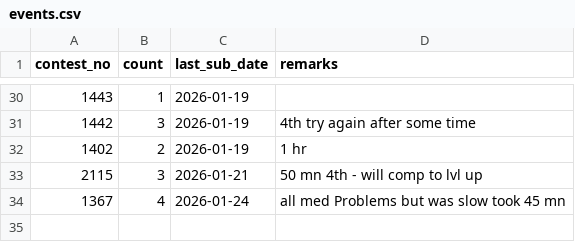
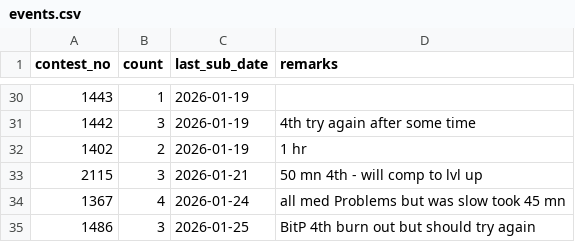
Before and after one commit to KUSHALkv45/LContests_track, a CSV file: data/events.csv, drawn as a sheet; only a part is shown, gaps mark what is left out.

Commit message:
Update event 1486

```diff
--- a/data/events.csv
+++ b/data/events.csv
@@ -34 +34,2 @@ contest_no,count,last_sub_date,remarks
 1367,4,2026-01-24,all med Problems but was slow took 45 mn
+1486,3,2026-01-25,BitP 4th burn out but should try again
```
